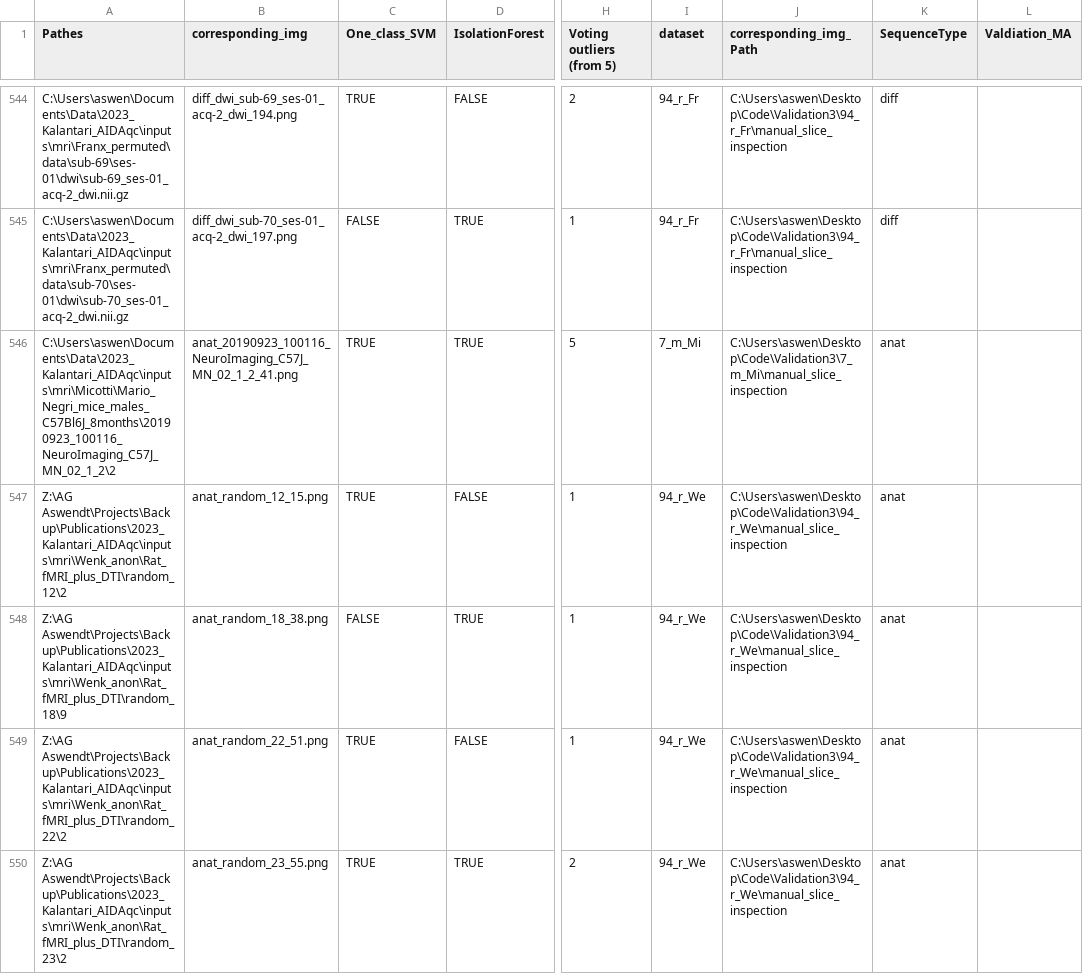
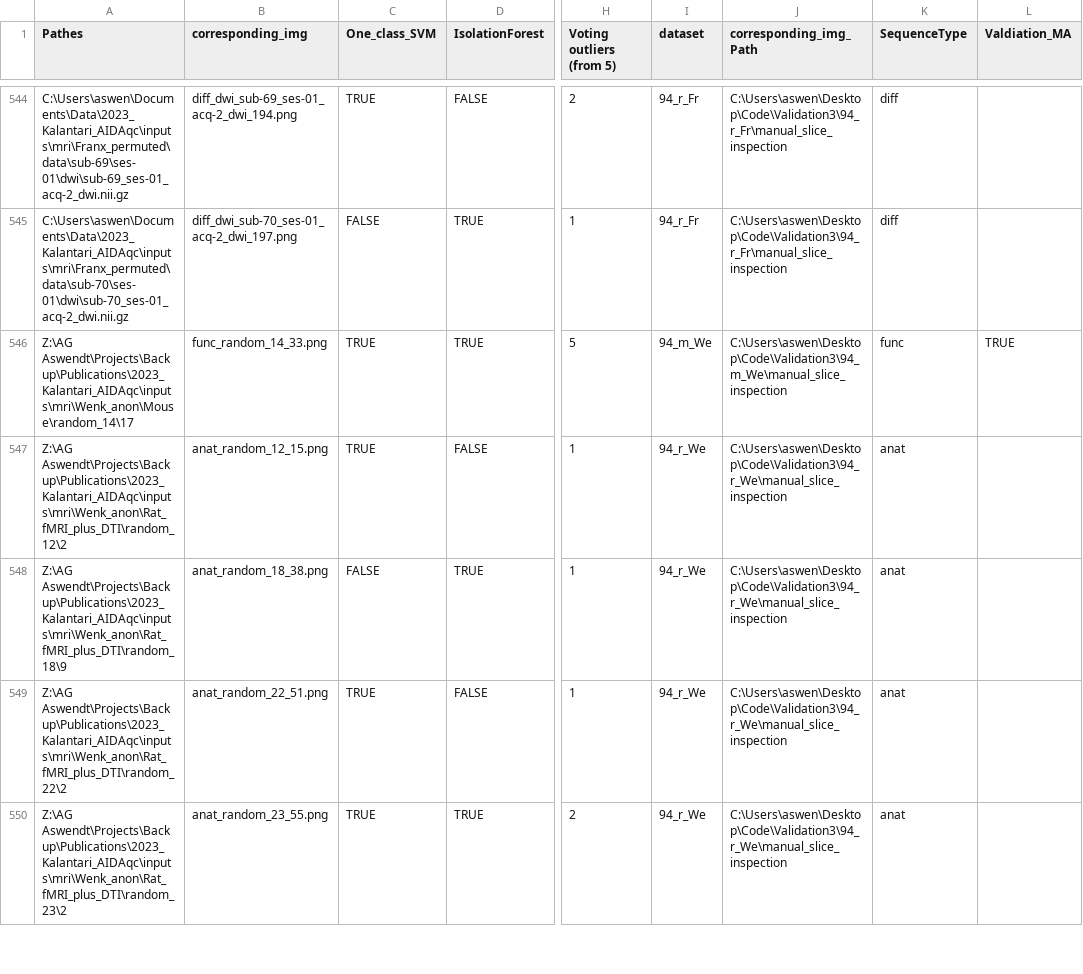
Before and after one commit to Aswendt-Lab/AIDAqc_Figures, a CSV file: input/combined_votings3.csv, drawn as a sheet; only a part is shown, gaps mark what is left out; the diff covers the shown part only; the diff names each change by its address in the sheet, - before the commit and + after, or states it on an @@ line.

Commit message:
updated combined_votings3.csv with manual validation

```diff
--- a/input/combined_votings3.csv
+++ b/input/combined_votings3.csv
-A546 (Pathes): C:\Users\aswen\Documents\Data\2023_Kalantari_AIDAqc\inputs\mri\Micotti\Mario_Negri_mice_males_C57Bl6J_8months\20190923_100116_NeuroImaging_C57J_MN_02_1_2\2
+A546 (Pathes): Z:\AG Aswendt\Projects\Backup\Publications\2023_Kalantari_AIDAqc\inputs\mri\Wenk_anon\Mouse\random_14\17
-B546 (corresponding_img): anat_20190923_100116_NeuroImaging_C57J_MN_02_1_2_41.png
+B546 (corresponding_img): func_random_14_33.png
-I546 (dataset): 7_m_Mi
+I546 (dataset): 94_m_We
-J546 (corresponding_img_Path): C:\Users\aswen\Desktop\Code\Validation3\7_m_Mi\manual_slice_inspection
+J546 (corresponding_img_Path): C:\Users\aswen\Desktop\Code\Validation3\94_m_We\manual_slice_inspection
-K546 (SequenceType): anat
+K546 (SequenceType): func
-L546 (Valdiation_MA): (empty)
+L546 (Valdiation_MA): TRUE
```
Also changed, not shown: 1 added row, 1 removed row and 72 edited cells elsewhere in this file, 1 other file.
